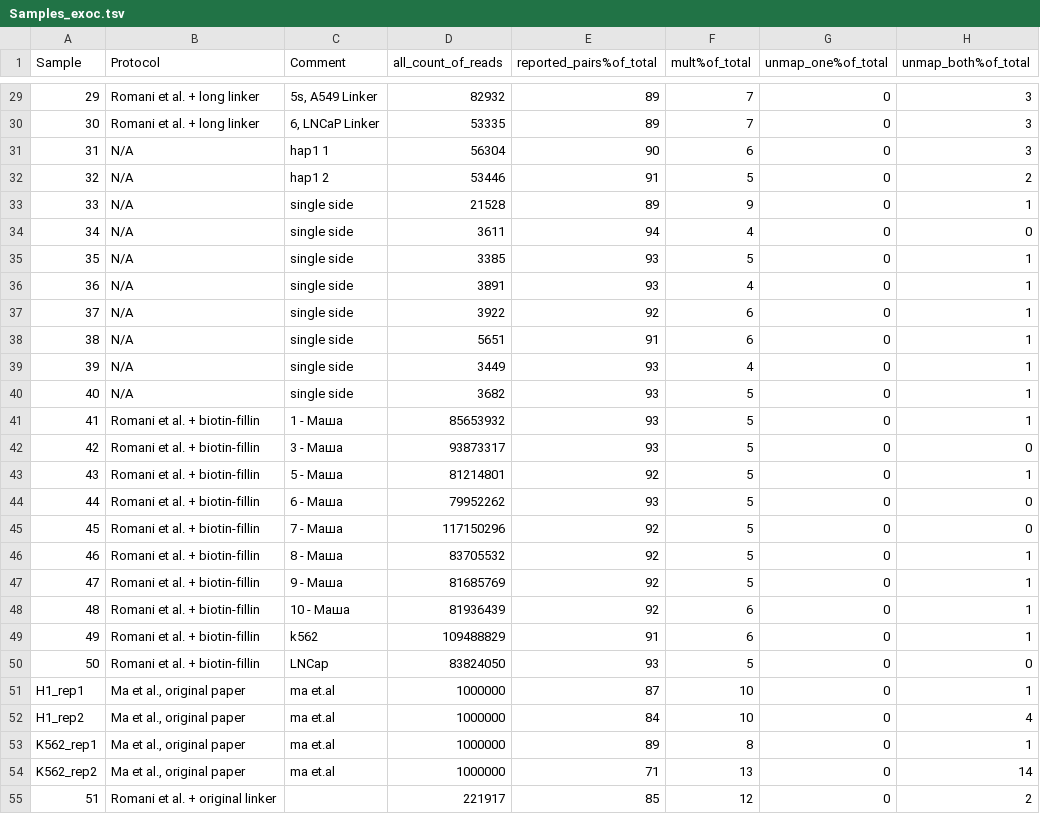
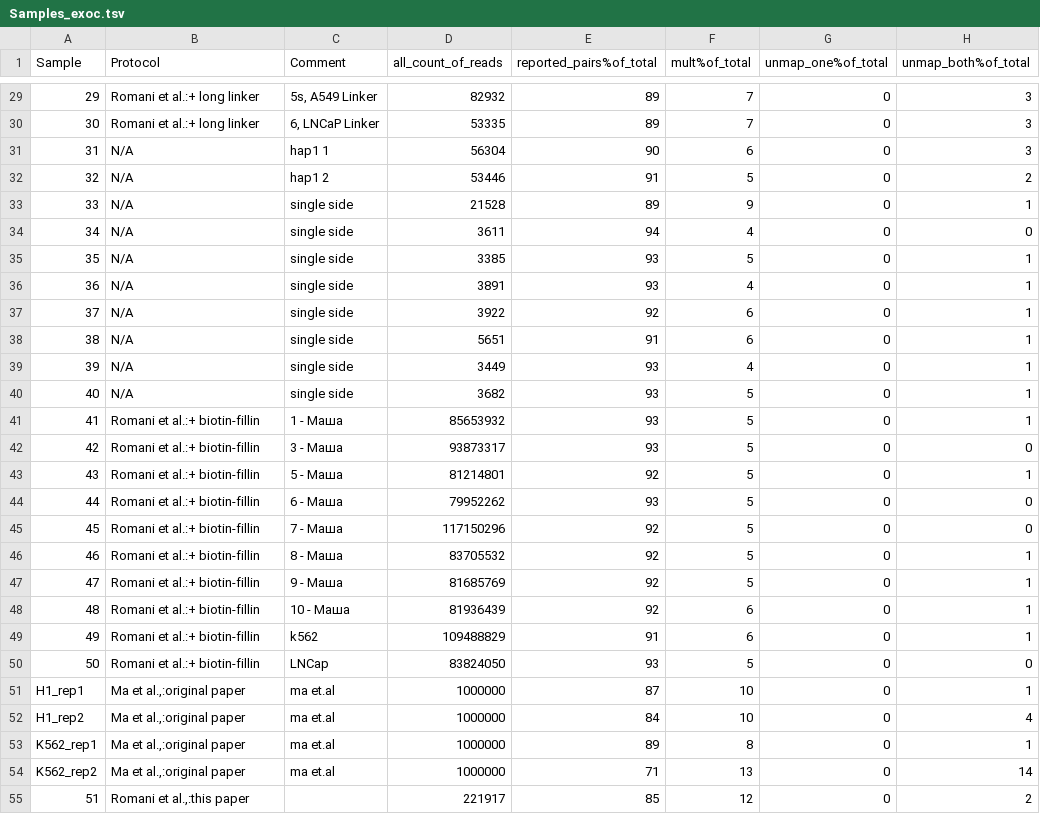
Before and after one commit to genomech/labjournal, a TSV file: data/Article_pictures/DE_Statistics/Samples_exoc.tsv, drawn as a sheet; only a part is shown, gaps mark what is left out; the diff covers the shown part only; the diff names each change by its address in the sheet, - before the commit and + after, or states it on an @@ line.

```diff
--- a/data/Article_pictures/DE_Statistics/Samples_exoc.tsv
+++ b/data/Article_pictures/DE_Statistics/Samples_exoc.tsv
-B29:B30 (Protocol): Romani et al. + long linker
+B29:B30 (Protocol): Romani et al.:+ long linker
-B41:B50 (Protocol): Romani et al. + biotin-fillin
+B41:B50 (Protocol): Romani et al.:+ biotin-fillin
-B51:B54 (Protocol): Ma et al., original paper
+B51:B54 (Protocol): Ma et al.,:original paper
-B55 (Protocol): Romani et al. + original linker
+B55 (Protocol): Romani et al.,:this paper
```
Also changed, not shown: 18 edited cells elsewhere in this file, 3 other files.
